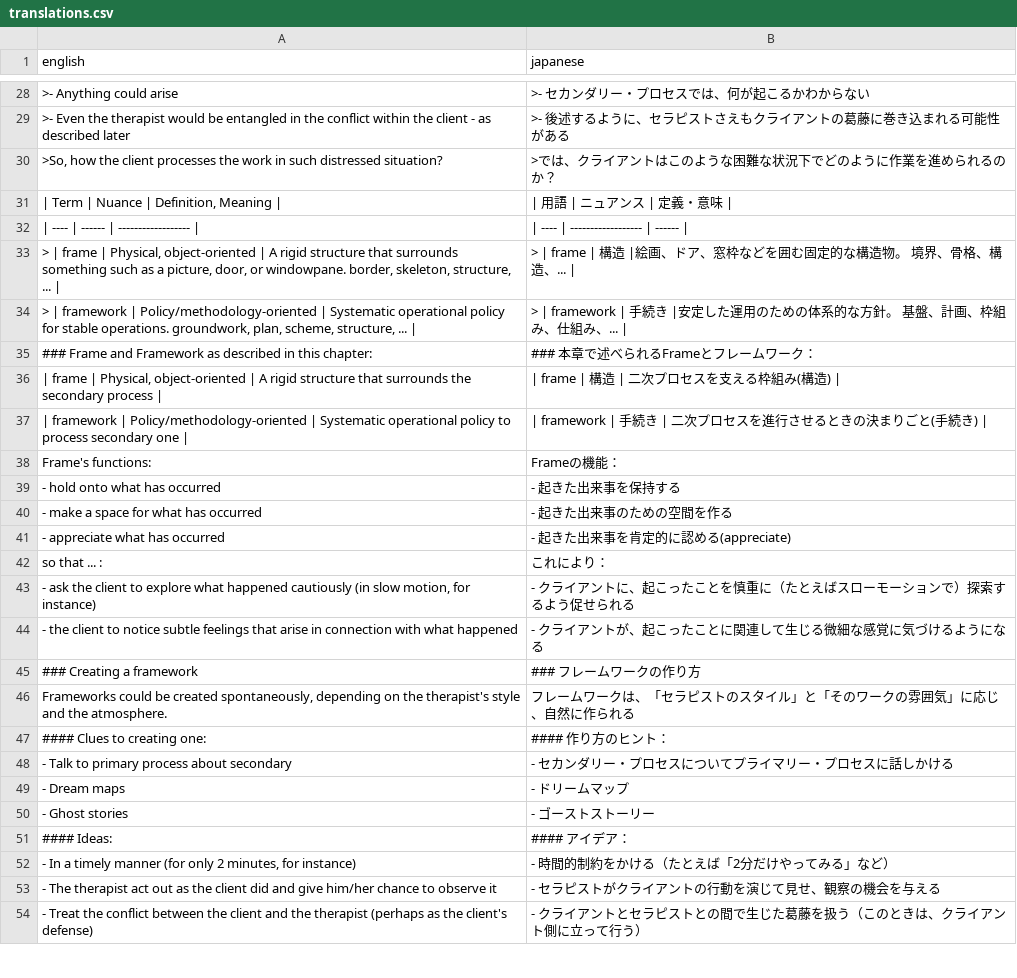
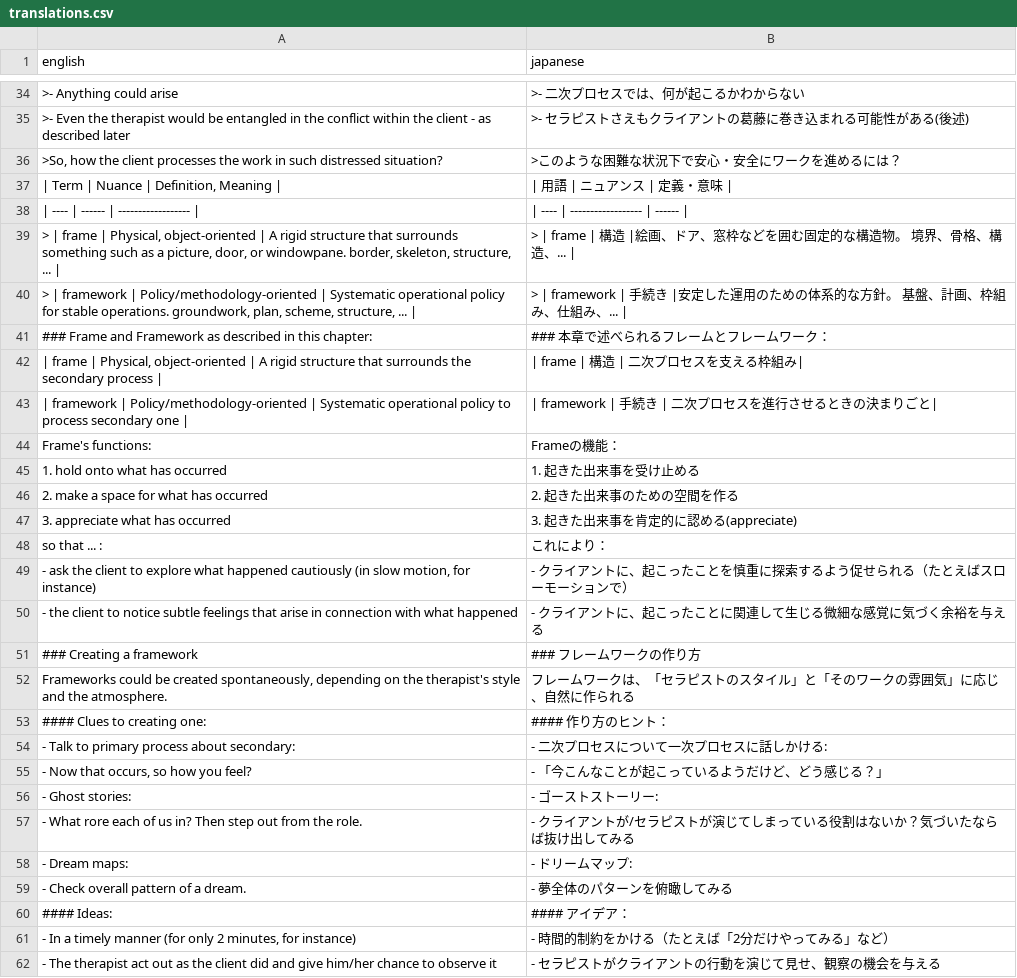
Before and after one commit to k-brahma/md-translation-helper-alternative, a CSV file: translations.csv, drawn as a sheet; only a part is shown, gaps mark what is left out; the shorter side is filled out with more unchanged rows; the diff covers the shown part only.

```diff
--- a/translations.csv
+++ b/translations.csv
@@ -28,4 +34,4 @@ english,japanese
-">- Anything could arise",">- セカンダリー・プロセスでは、何が起こるかわからない"
-">- Even the therapist would be entangled in the conflict within the client - as described later",">- 後述するように、セラピストさえもクライアントの葛藤に巻き込まれる可能性がある"
-">So, how the client processes the work in such distressed situation?",">では、クライアントはこのような困難な状況下でどのように作業を進められるのか？"
+">- Anything could arise",">- 二次プロセスでは、何が起こるかわからない"
+">- Even the therapist would be entangled in the conflict within the client - as described later",">- セラピストさえもクライアントの葛藤に巻き込まれる可能性がある(後述)"
+">So, how the client processes the work in such distressed situation?",">このような困難な状況下で安心・安全にワークを進めるには？"
 "| Term | Nuance | Definition, Meaning |","| 用語 | ニュアンス | 定義・意味 |"
@@ -34,12 +40,12 @@ english,japanese
 "> | framework | Policy/methodology-oriented | Systematic operational policy for stable operations. groundwork, plan, scheme, structure, ... |","> | framework | 手続き |安定した運用のための体系的な方針。 基盤、計画、枠組み、仕組み、... | "
-"### Frame and Framework as described in this chapter:","### 本章で述べられるFrameとフレームワーク："
-"| frame | Physical, object-oriented | A rigid structure that surrounds the secondary process |","| frame | 構造 | 二次プロセスを支える枠組み(構造) |"
-"| framework | Policy/methodology-oriented | Systematic operational policy to process secondary one |","| framework | 手続き | 二次プロセスを進行させるときの決まりごと(手続き) |"
+"### Frame and Framework as described in this chapter:","### 本章で述べられるフレームとフレームワーク："
+"| frame | Physical, object-oriented | A rigid structure that surrounds the secondary process |","| frame | 構造 | 二次プロセスを支える枠組み|"
+"| framework | Policy/methodology-oriented | Systematic operational policy to process secondary one |","| framework | 手続き | 二次プロセスを進行させるときの決まりごと|"
 "Frame's functions:","Frameの機能："
-"- hold onto what has occurred","- 起きた出来事を保持する"
-"- make a space for what has occurred","- 起きた出来事のための空間を作る"
-"- appreciate what has occurred","- 起きた出来事を肯定的に認める(appreciate)"
+"1. hold onto what has occurred","1. 起きた出来事を受け止める"
+"2. make a space for what has occurred","2. 起きた出来事のための空間を作る"
+"3. appreciate what has occurred","3. 起きた出来事を肯定的に認める(appreciate)"
 "so that ... :","これにより："
-"- ask the client to explore what happened cautiously (in slow motion, for instance)","- クライアントに、起こったことを慎重に（たとえばスローモーションで）探索するよう促せられる"
-"- the client to notice subtle feelings that arise in connection with what happened","- クライアントが、起こったことに関連して生じる微細な感覚に気づけるようになる"
+"- ask the client to explore what happened cautiously (in slow motion, for instance)","- クライアントに、起こったことを慎重に探索するよう促せられる（たとえばスローモーションで）"
+"- the client to notice subtle feelings that arise in connection with what happened","- クライアントに、起こったことに関連して生じる微細な感覚に気づく余裕を与える"
 "### Creating a framework","### フレームワークの作り方"
@@ -47,5 +53,8 @@ english,japanese
 "#### Clues to creating one:","#### 作り方のヒント："
-"- Talk to primary process about secondary","- セカンダリー・プロセスについてプライマリー・プロセスに話しかける"
-"- Dream maps","- ドリームマップ"
-"- Ghost stories","- ゴーストストーリー"
+"- Talk to primary process about secondary:","- 二次プロセスについて一次プロセスに話しかける:"
+"- Now that occurs, so how you feel?","- 「今こんなことが起こっているようだけど、どう感じる？」"
+"- Ghost stories:","- ゴーストストーリー:"
+"- What rore each of us in? Then step out from the role.","- クライアントが/セラピストが演じてしまっている役割はないか？気づいたならば抜け出してみる"
+"- Dream maps:","- ドリームマップ:"
+"- Check overall pattern of a dream.","- 夢全体のパターンを俯瞰してみる"
 "#### Ideas:","#### アイデア："
```
Also changed, not shown: 8 added rows, 2 removed rows and 14 edited cells elsewhere in this file, 13 other files.
